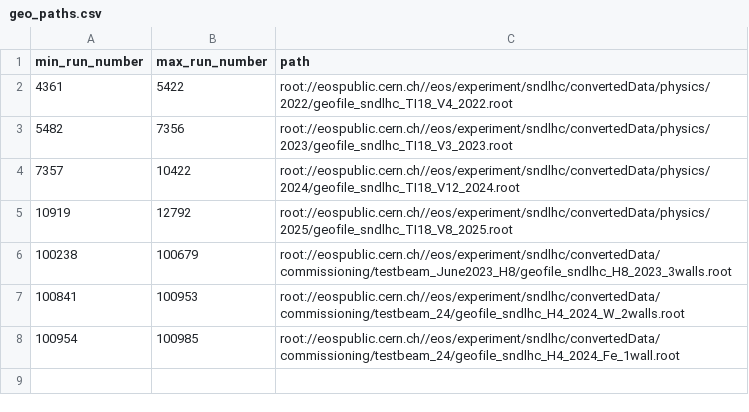
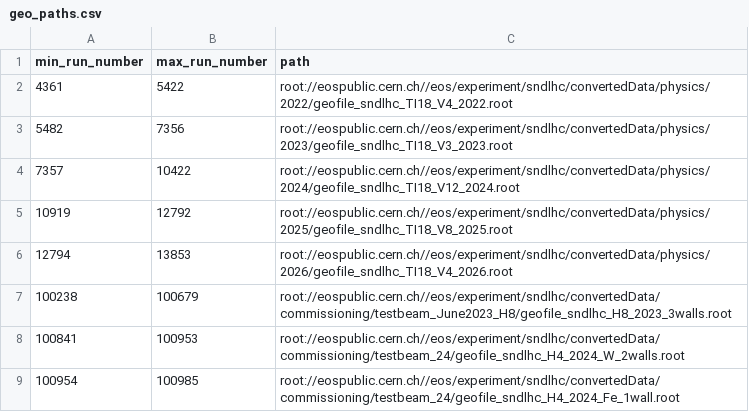
Before and after one commit to idionisov/snd-veto-us, a CSV file: config/geo_paths.csv, drawn as a sheet.

```diff
--- a/config/geo_paths.csv
+++ b/config/geo_paths.csv
@@ -5,2 +5,3 @@ min_run_number,max_run_number,path
 10919,12792,root://eospublic.cern.ch//eos/experiment/sndlhc/convertedData/physics/2025/geofile_sndlhc_TI18_V8_2025.root
+12794,13853,root://eospublic.cern.ch//eos/experiment/sndlhc/convertedData/physics/2026/geofile_sndlhc_TI18_V4_2026.root
 100238,100679,root://eospublic.cern.ch//eos/experiment/sndlhc/convertedData/commissioning/testbeam_June2023_H8/geofile_sndlhc_H8_2023_3walls.root
```
Also changed, not shown: 33 other files.
